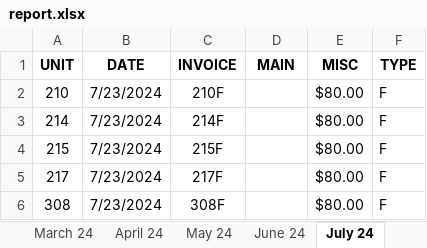
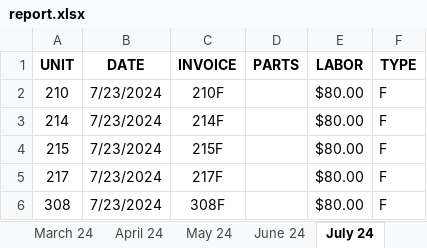
Before and after one commit to Pezz8/invoice_generator, an Excel workbook: resources/report.xlsx, sheet July 24, drawn as a sheet; only a part is shown; values as stored, in another font and other column widths than the file's, no borders; the diff names each change by its address in the sheet, - before the commit and + after, or states it on an @@ line.

```diff
--- a/resources/report.xlsx (sheet July 24)
+++ b/resources/report.xlsx (sheet July 24)
-D1: MAIN
+D1: PARTS
-E1: MISC
+E1: LABOR
```
Also changed, not shown: 5 other files.
